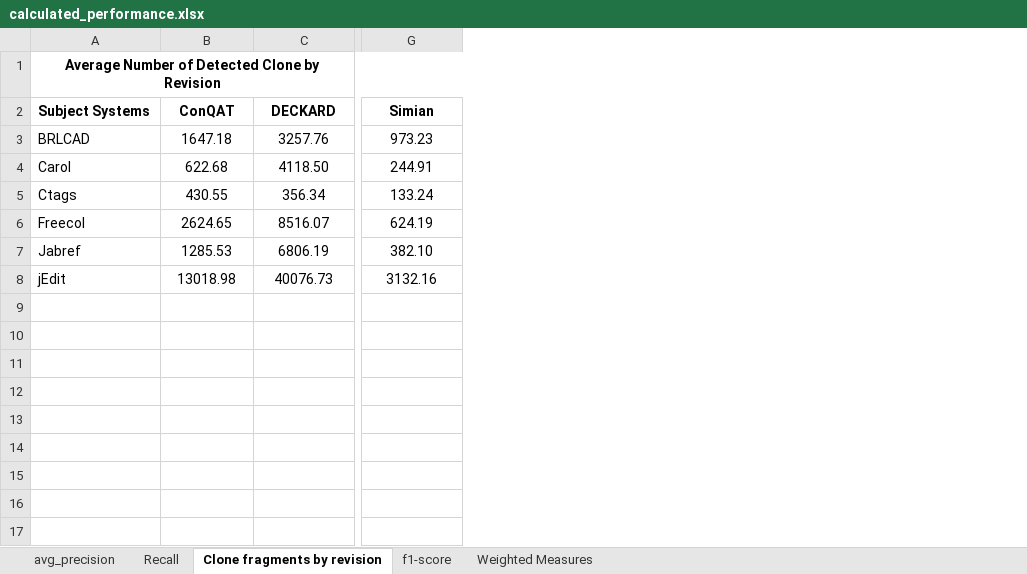
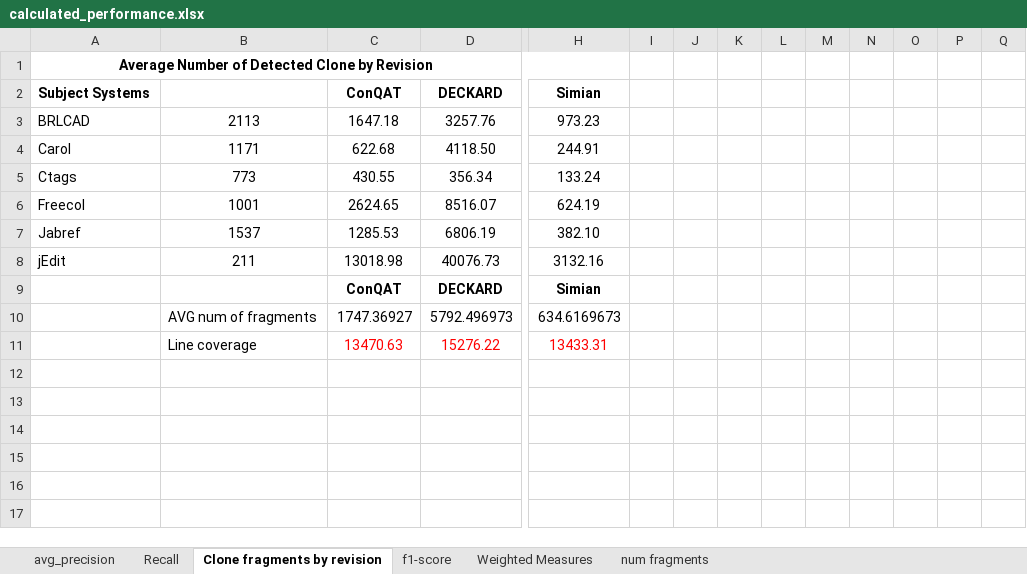
Before and after one commit to mnadims/FindCochangeByClone, an Excel workbook: data_files/final_dataset/calculated_performance.xlsx, sheet Clone fragments by revision, drawn as a sheet; only a part is shown, gaps mark what is left out; values as stored, in another font and other column widths than the file's, no borders; charts and pictures not drawn; rows hold the shown columns only; the diff covers the shown part only; the diff names each change by its address in the sheet, - before the commit and + after, or states it on an @@ line.

```diff
--- a/data_files/final_dataset/calculated_performance.xlsx (sheet Clone fragments by revision)
+++ b/data_files/final_dataset/calculated_performance.xlsx (sheet Clone fragments by revision)
+sheet tab: num fragments
+column B, rows 3-11: 2113 | 1171 | 773 | 1001 | 1537 | 211 |  | AVG num of fragments | Line coverage
+column I, empty
+column J, empty
+column K, empty
+column L, empty
+column M, empty
+column N, empty
+column O, empty
+column P, empty
+column Q, empty
-row 9: (empty)
+row 9:  |  | ConQAT | DECKARD | Simian
-row 10: (empty)
+row 10:  | AVG num of fragments | 1747.36927 | 5792.496973 | 634.6169673
-row 11: (empty)
+row 11:  | Line coverage | 13470.63 | 15276.22 | 13433.31
```
Also changed, not shown: 17 added rows elsewhere in this sheet, sheet Weighted Measures, charts or pictures, calculate_cochange/generated_csv/avg_line_coverage.xlsx, 9 other files.
